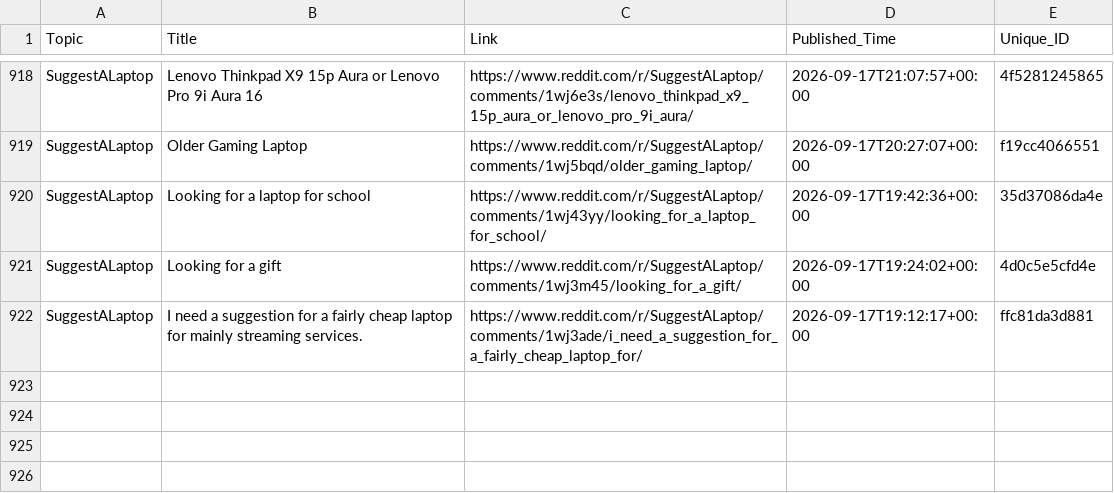
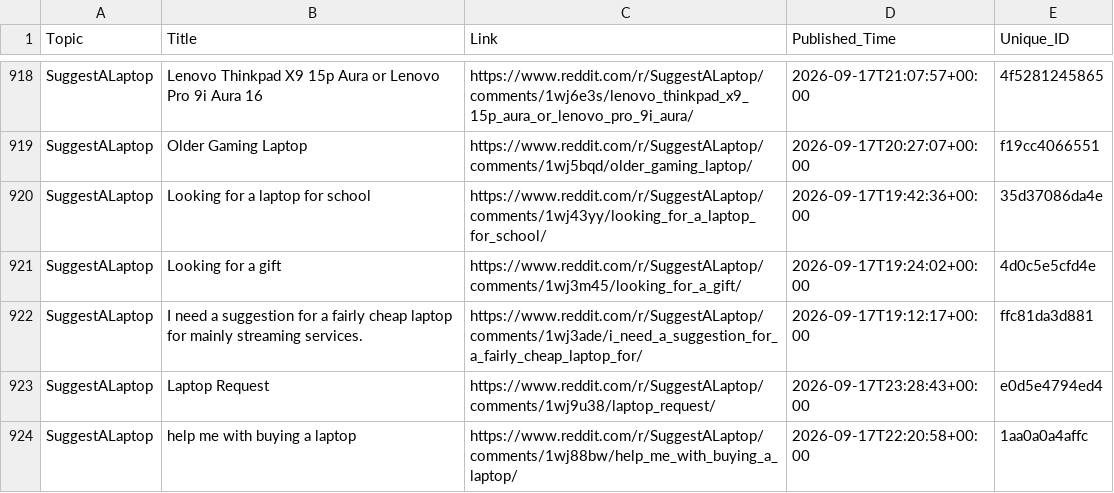
Before and after one commit to sidhu2690/EB_reddit, a CSV file: posts.csv, drawn as a sheet; only a part is shown, gaps mark what is left out.

```diff
--- a/posts.csv
+++ b/posts.csv
@@ -922 +922,3 @@ SuggestALaptop,Looking for a gift,https://www.reddit.com/r/SuggestALaptop/commen
 SuggestALaptop,I need a suggestion for a fairly cheap laptop for mainly streaming services.,https://www.reddit.com/r/SuggestALaptop/comments/1wj3ade/i_need_a_suggestion_for_a_fairly_cheap_laptop_for/,2026-09-17T19:12:17+00:00,ffc81da3d881
+SuggestALaptop,Laptop Request,https://www.reddit.com/r/SuggestALaptop/comments/1wj9u38/laptop_request/,2026-09-17T23:28:43+00:00,e0d5e4794ed4
+SuggestALaptop,help me with buying a laptop,https://www.reddit.com/r/SuggestALaptop/comments/1wj88bw/help_me_with_buying_a_laptop/,2026-09-17T22:20:58+00:00,1aa0a0a4affc
```
